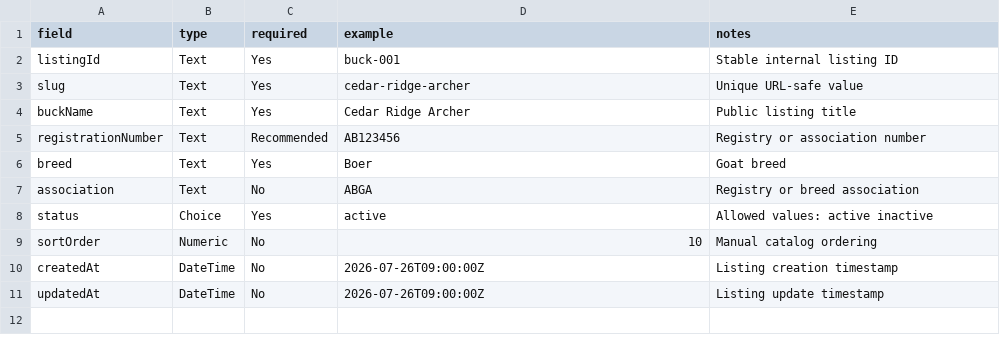
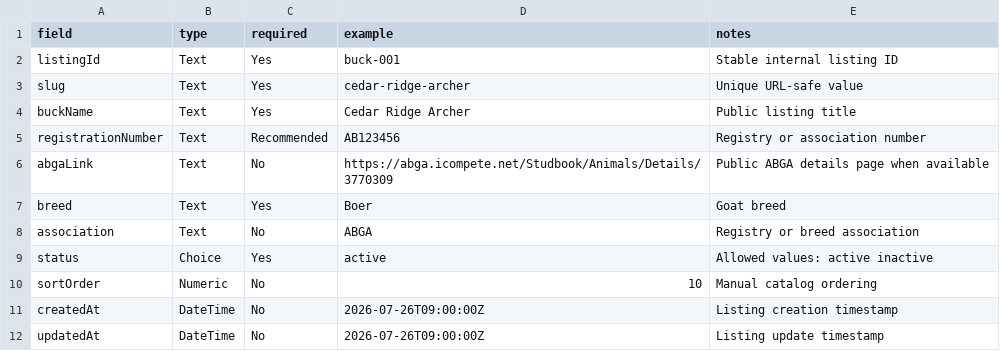
Before and after one commit to skunkapetying/Goat_Catalog2.0, a CSV file: GRIST_SCHEMA_LISTINGS.csv, drawn as a sheet; the diff names each change by its address in the sheet, - before the commit and + after, or states it on an @@ line.

Commit message:
Enrich ABGA listings and prepare catalog for publish

```diff
--- a/GRIST_SCHEMA_LISTINGS.csv
+++ b/GRIST_SCHEMA_LISTINGS.csv
+row 6: abgaLink | Text | No | https://abga.icompete.net/Studbook/Animals/Details/3770309 | Public ABGA details page when available
```
Also changed, not shown: 14 other files.
